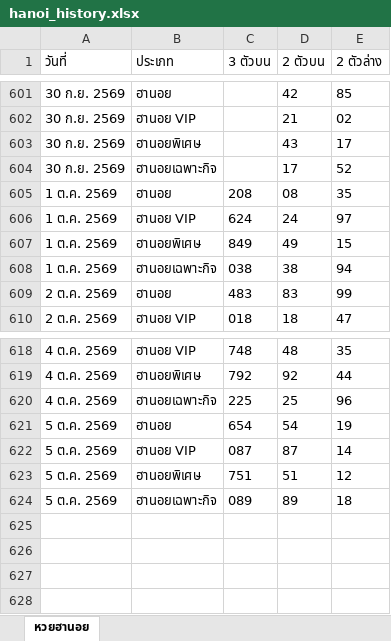
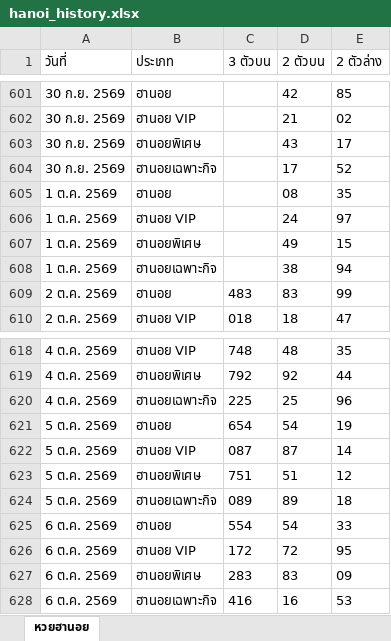
Before and after one commit to thitiphorn-data/lekdee-lao-lottery, an Excel workbook: hanoi_history.xlsx, sheet หวยฮานอย, drawn as a sheet; only a part is shown, gaps mark what is left out; values as stored, in another font and other column widths than the file's, no borders; the diff names each change by its address in the sheet, - before the commit and + after, or states it on an @@ line.

```diff
--- a/hanoi_history.xlsx (sheet หวยฮานอย)
+++ b/hanoi_history.xlsx (sheet หวยฮานอย)
-C605 (3 ตัวบน): 208
+C605 (3 ตัวบน): (empty)
-C606 (3 ตัวบน): 624
+C606 (3 ตัวบน): (empty)
-C607 (3 ตัวบน): 849
+C607 (3 ตัวบน): (empty)
-C608 (3 ตัวบน): 038
+C608 (3 ตัวบน): (empty)
+row 625: 6 ต.ค. 2569 | ฮานอย | 554 | 54 | 33
+row 626: 6 ต.ค. 2569 | ฮานอย VIP | 172 | 72 | 95
+row 627: 6 ต.ค. 2569 | ฮานอยพิเศษ | 283 | 83 | 09
+row 628: 6 ต.ค. 2569 | ฮานอยเฉพาะกิจ | 416 | 16 | 53
```
Also changed, not shown: lao_history.xlsx, 6 other files.
